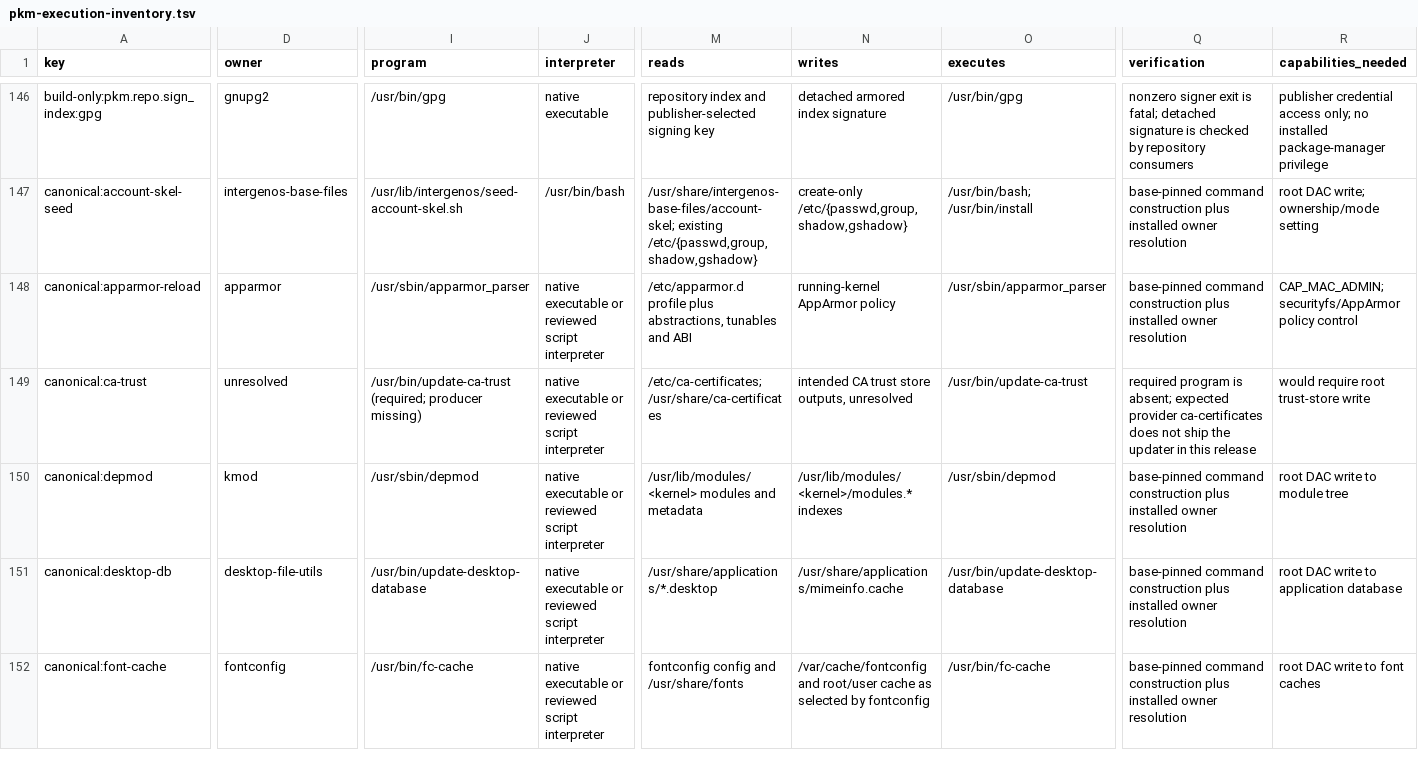
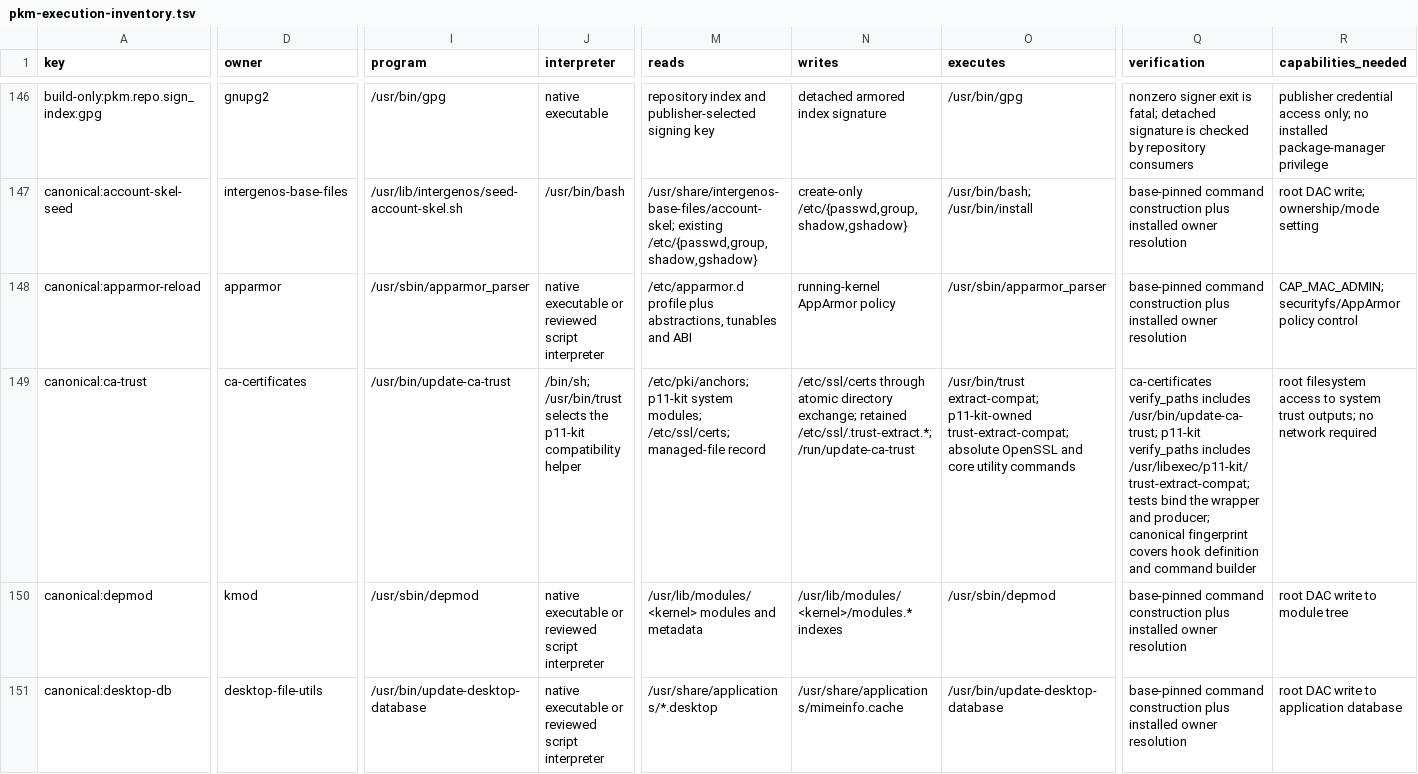
Before and after one commit to InterGenJLU/intergenos, a TSV file: config/pkm-execution-inventory.tsv, drawn as a sheet; only a part is shown, gaps mark what is left out; the shorter side is filled out with more unchanged rows; the diff covers the shown part only; the diff names each change by its address in the sheet, - before the commit and + after, or states it on an @@ line.

```diff
--- a/config/pkm-execution-inventory.tsv
+++ b/config/pkm-execution-inventory.tsv
-D149 (owner): unresolved
+D149 (owner): ca-certificates
-I149 (program): /usr/bin/update-ca-trust (required; producer missing)
+I149 (program): /usr/bin/update-ca-trust
-J149 (interpreter): native executable or reviewed script interpreter
+J149 (interpreter): /bin/sh; /usr/bin/trust selects the p11-kit compatibility helper
-M149 (reads): /etc/ca-certificates; /usr/share/ca-certificates
+M149 (reads): /etc/pki/anchors; p11-kit system modules; /etc/ssl/certs; managed-file record
-N149 (writes): intended CA trust store outputs, unresolved
+N149 (writes): /etc/ssl/certs through atomic directory exchange; retained /etc/ssl/.trust-extract.*; /run/update-ca-trust
-O149 (executes): /usr/bin/update-ca-trust
+O149 (executes): /usr/bin/trust extract-compat; p11-kit-owned trust-extract-compat; absolute OpenSSL and core utility commands
-Q149 (verification): required program is absent; expected provider ca-certificates does not ship the updater in this release
+Q149 (verification): ca-certificates verify_paths includes /usr/bin/update-ca-trust; p11-kit verify_paths includes /usr/libexec/p11-kit/trust-extract-compat; tests bind the wrapper and producer; canonical fingerprint covers hook definition and command builder
-R149 (capabilities_needed): would require root trust-store write
+R149 (capabilities_needed): root filesystem access to system trust outputs; no network required
```
Also changed, not shown: 1 edited cell elsewhere in this file, 5 other files.
